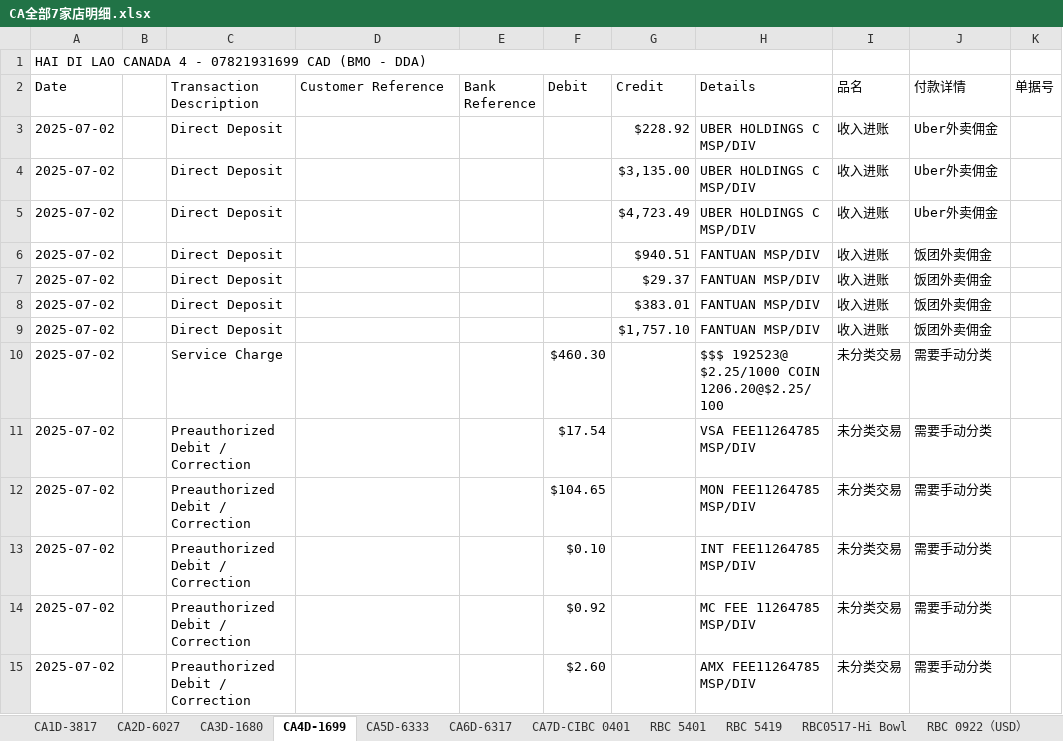
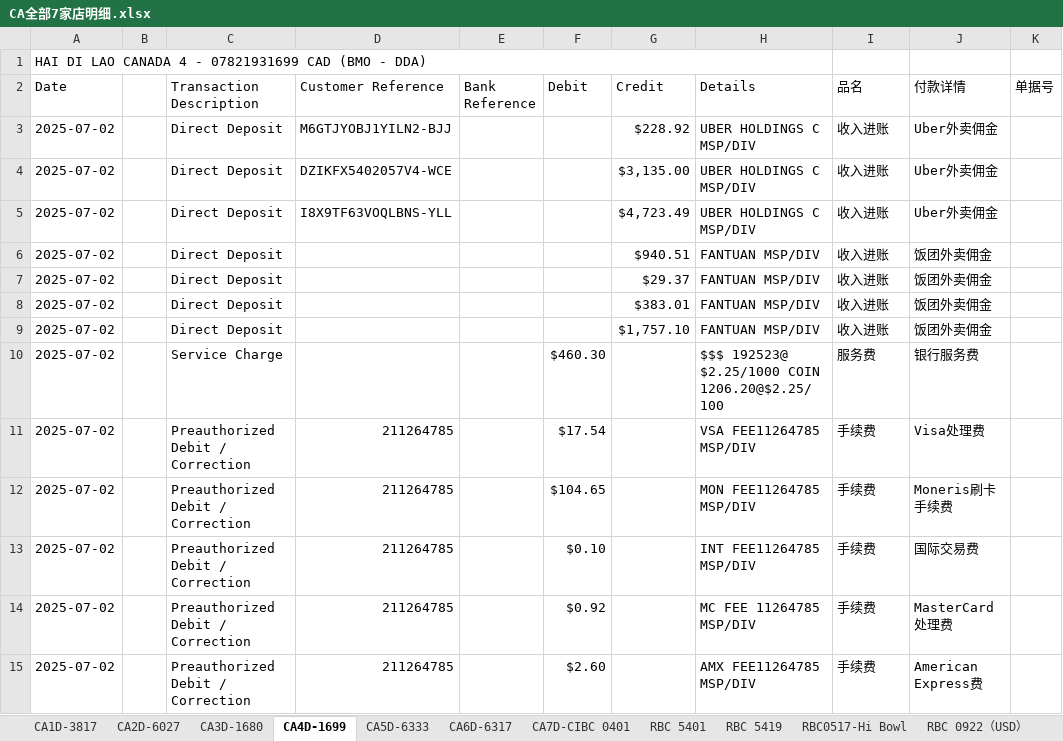
Before and after one commit to HongmingWang-Rabbit/haidilao_analyze_database, an Excel workbook: paperwork-automation/Input/daily_report/bank_transactions_reports/CA全部7家店明细.xlsx, sheet CA4D-1699, drawn as a sheet; only a part is shown; values as stored, in another font and other column widths than the file's, no cell formats; conditional formats not drawn; the diff covers the shown part only; the diff names each change by its address in the sheet, - before the commit and + after, or states it on an @@ line.

```diff
--- a/paperwork-automation/Input/daily_report/bank_transactions_reports/CA全部7家店明细.xlsx (sheet CA4D-1699)
+++ b/paperwork-automation/Input/daily_report/bank_transactions_reports/CA全部7家店明细.xlsx (sheet CA4D-1699)
-D3 (Customer Reference): (empty)
+D3 (Customer Reference): M6GTJYOBJ1YILN2-BJJ
-D4 (Customer Reference): (empty)
+D4 (Customer Reference): DZIKFX5402057V4-WCE
-D5 (Customer Reference): (empty)
+D5 (Customer Reference): I8X9TF63VOQLBNS-YLL
-I10 (品名): 未分类交易
+I10 (品名): 服务费
-J10 (付款详情): 需要手动分类
+J10 (付款详情): 银行服务费
-D11:D15 (Customer Reference): (empty)
+D11:D15 (Customer Reference): 211264785
-I11:I15 (品名): 未分类交易
+I11:I15 (品名): 手续费
-J11 (付款详情): 需要手动分类
+J11 (付款详情): Visa处理费
-J12 (付款详情): 需要手动分类
+J12 (付款详情): Moneris刷卡手续费
-J13 (付款详情): 需要手动分类
+J13 (付款详情): 国际交易费
-J14 (付款详情): 需要手动分类
+J14 (付款详情): MasterCard处理费
-J15 (付款详情): 需要手动分类
+J15 (付款详情): American Express费
```
Also changed, not shown: 176 edited cells elsewhere in this sheet, sheet CA7D-CIBC 0401, sheet CA1D-3817, sheet RBC 0922（USD）, sheet RBC 5419, sheet RBC 5401, sheet CA2D-6027, 5 more sheets, cell formats, 3 other files.
